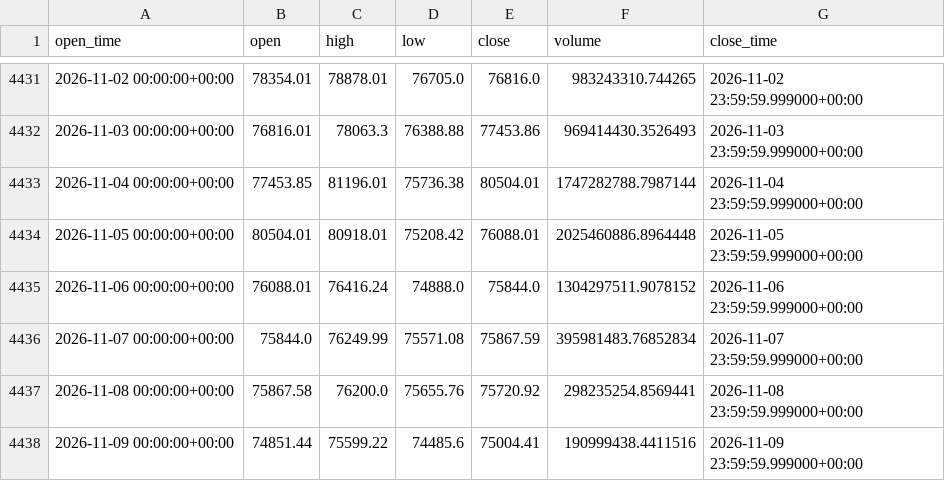
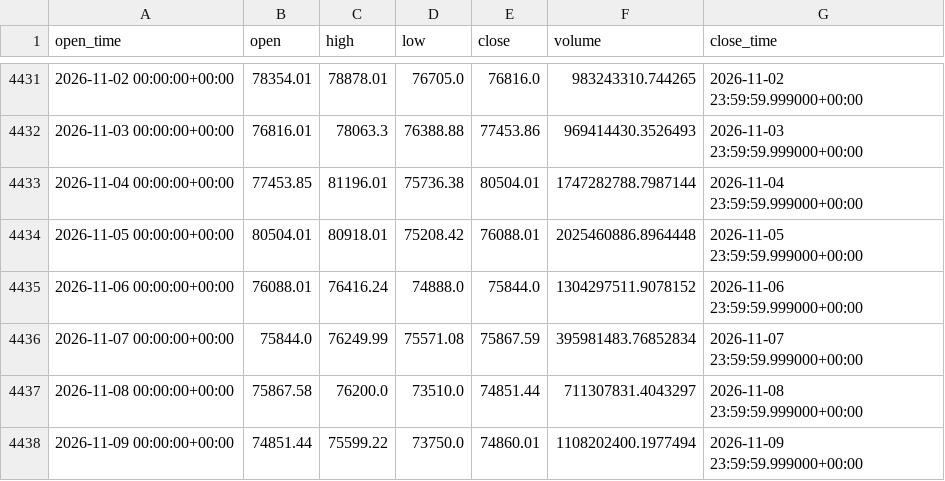
Before and after one commit to aiyman14/bitcoin-ai-monitoring-dashboard, a CSV file: data/BTC-USD/tableau_long.csv, drawn as a sheet; only a part is shown, gaps mark what is left out.

```diff
--- a/data/BTC-USD/tableau_long.csv
+++ b/data/BTC-USD/tableau_long.csv
@@ -4436,3 +4436,3 @@ open_time,open,high,low,close,volume,close_time
 2026-11-07 00:00:00+00:00,75844.0,76249.99,75571.08,75867.59,395981483.76852834,2026-11-07 23:59:59.999000+00:00
-2026-11-08 00:00:00+00:00,75867.58,76200.0,75655.76,75720.92,298235254.8569441,2026-11-08 23:59:59.999000+00:00
-2026-11-09 00:00:00+00:00,74851.44,75599.22,74485.6,75004.41,190999438.4411516,2026-11-09 23:59:59.999000+00:00
+2026-11-08 00:00:00+00:00,75867.58,76200.0,73510.0,74851.44,711307831.4043297,2026-11-08 23:59:59.999000+00:00
+2026-11-09 00:00:00+00:00,74851.44,75599.22,73750.0,74860.01,1108202400.1977494,2026-11-09 23:59:59.999000+00:00
```
Also changed, not shown: data/BTC-USD/tableau_recent.csv, 7 other files.
